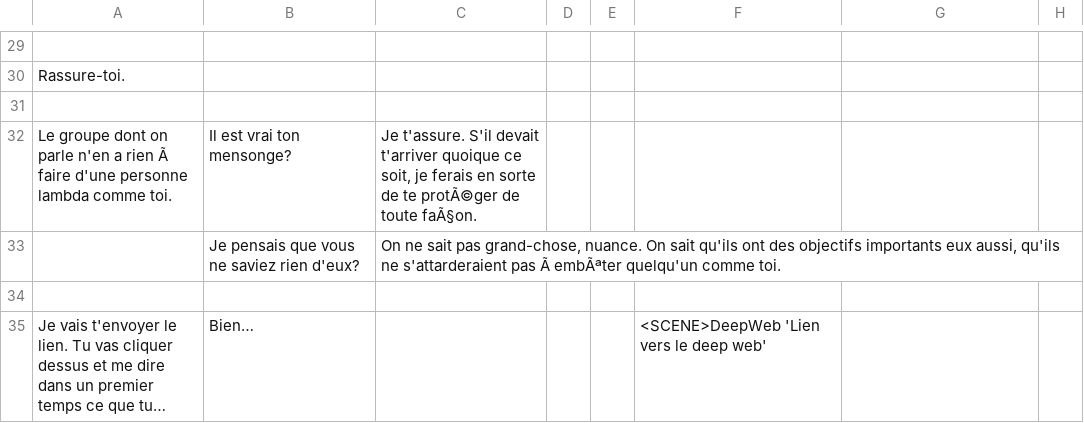
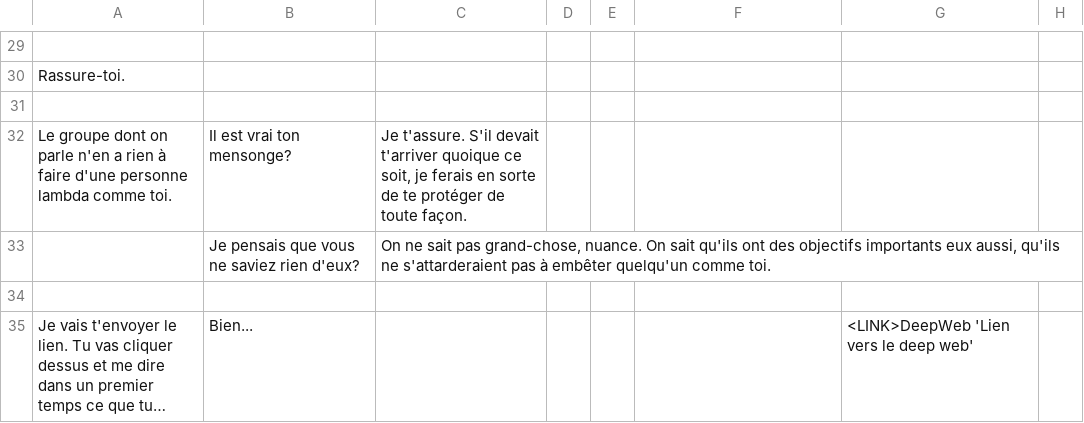
Before and after one commit to Sethioss/EpsilonProject, a CSV file: Epsilon Project/Assets/Resources/Tables/PreMj2-1.csv, drawn as a sheet; only a part is shown, gaps mark what is left out; long unchanged cells end in …; the diff covers the shown part only; the diff names each change by its address in the sheet, - before the commit and + after, or states it on an @@ line.

Commit message:
- Integrating dialogues up until PostMj2 - Changing the <SCENE> command keyword to a <LINK> command keyword - Adjusting scroll panel size

```diff
--- a/Epsilon Project/Assets/Resources/Tables/PreMj2-1.csv
+++ b/Epsilon Project/Assets/Resources/Tables/PreMj2-1.csv
-A32: …a rien Ã faire d'une…
+A32: …a rien à faire d'une…
-C32: …de te protÃ©ger de toute faÃ§on.
+C32: …de te protéger de toute façon.
-C33: …s'attarderaient pas Ã embÃªter quelqu'un comme…
+C33: …s'attarderaient pas à embêter quelqu'un comme…
-B35: Bien…
+B35: Bien...
-F35: <SCENE>DeepWeb 'Lien vers le deep web'
+F35: (empty)
-G35: (empty)
+G35: <LINK>DeepWeb 'Lien vers le deep web'
```
Also changed, not shown: 16 edited cells elsewhere in this file, Epsilon Project/Assets/Resources/Tables/PreMj1-3.csv, 25 other files.
